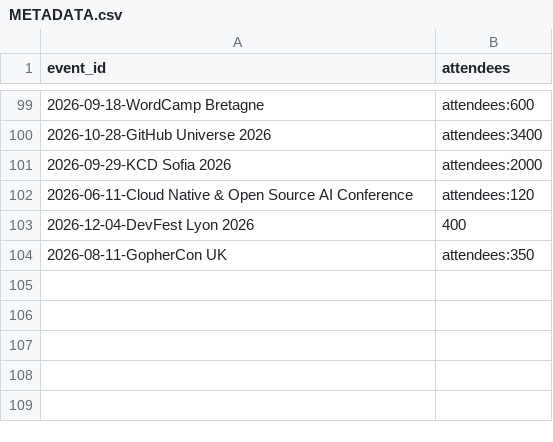
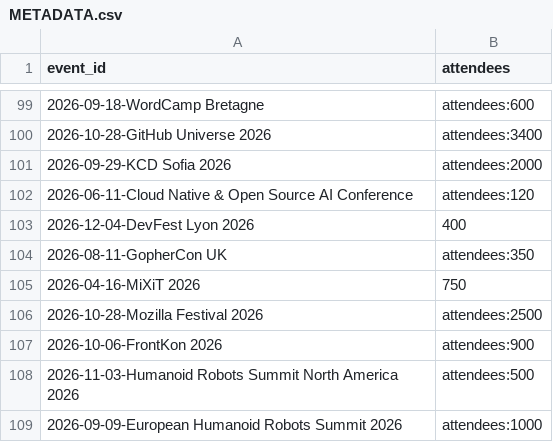
Before and after one commit to scraly/developers-conferences-agenda, a CSV file: METADATA.csv, drawn as a sheet; only a part is shown, gaps mark what is left out; the diff names each change by its address in the sheet, - before the commit and + after, or states it on an @@ line.

```diff
--- a/METADATA.csv
+++ b/METADATA.csv
+row 105: 2026-04-16-MiXiT 2026 | 750
+row 106: 2026-10-28-Mozilla Festival 2026 | attendees:2500
+row 107: 2026-10-06-FrontKon 2026 | attendees:900
+row 108: 2026-11-03-Humanoid Robots Summit North America 2026 | attendees:500
+row 109: 2026-09-09-European Humanoid Robots Summit 2026 | attendees:1000
```
Also changed, not shown: TAGS.csv, 1 other file.
